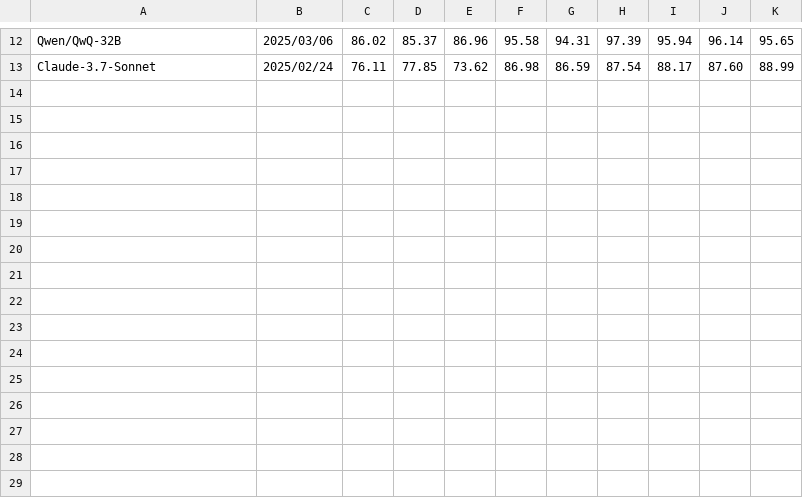
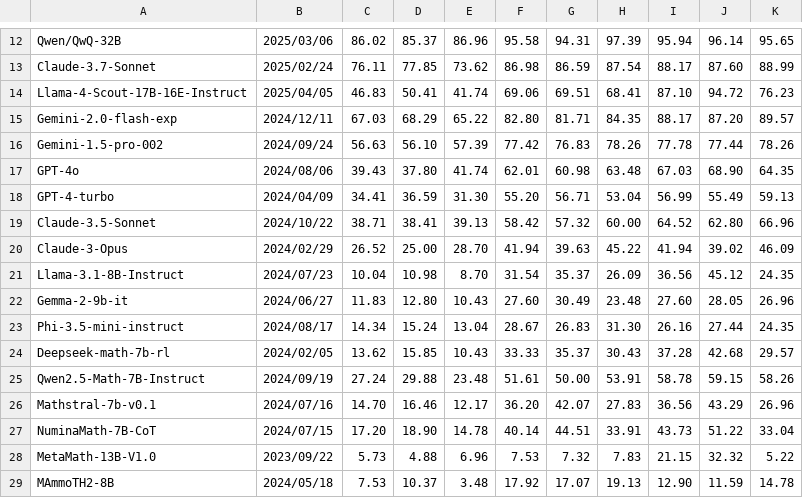
Before and after one commit to math-perturb/math-perturb.github.io, a CSV file: data/result.csv, drawn as a sheet; only a part is shown, gaps mark what is left out.

Commit message:
update

```diff
--- a/data/result.csv
+++ b/data/result.csv
@@ -13 +13,17 @@ Qwen/QwQ-32B, 2025/03/06, 86.02, 85.37, 86.96, 95.58, 94.31, 97.39, 95.94, 96.14
 Claude-3.7-Sonnet,2025/02/24,76.11, 77.85, 73.62, 86.98, 86.59, 87.54, 88.17, 87.60, 88.99
+Llama-4-Scout-17B-16E-Instruct, 2025/04/05, 46.83, 50.41, 41.74, 69.06, 69.51, 68.41, 87.10, 94.72, 76.23
+Gemini-2.0-flash-exp ,2024/12/11,  67.03 ,68.29 ,65.22,  82.80 ,81.71 ,84.35  , 88.17 ,87.20 ,89.57
+Gemini-1.5-pro-002 , 2024/09/24, 56.63 ,56.10 ,57.39 ,  77.42 ,76.83 ,78.26   , 77.78 ,77.44 ,78.26  ,
+GPT-4o ,2024/08/06, 39.43 ,37.80 ,41.74 ,  62.01 ,60.98 ,63.48  , 67.03 ,68.90 ,64.35  ,
+GPT-4-turbo ,2024/04/09, 34.41 ,36.59 ,31.30  , 55.20 ,56.71 ,53.04  , 56.99 ,55.49 ,59.13
+Claude-3.5-Sonnet ,2024/10/22, 38.71 ,38.41 ,39.13  , 58.42 ,57.32 ,60.00  , 64.52 ,62.80 ,66.96
+Claude-3-Opus , 2024/02/29, 26.52 ,25.00 ,28.70 ,41.94 ,39.63 ,45.22  , 41.94 ,39.02 ,46.09
+Llama-3.1-8B-Instruct,2024/07/23 , 10.04 ,10.98 ,8.70 , 31.54 ,35.37 ,26.09  , 36.56 ,45.12 ,24.35  ,
+Gemma-2-9b-it ,2024/06/27, 11.83 ,12.80 ,10.43, 27.60 ,30.49 ,23.48  , 27.60 ,28.05 ,26.96  ,
+Phi-3.5-mini-instruct, 2024/08/17 ,14.34 ,15.24 ,13.04  , 28.67 ,26.83 ,31.30  ,  26.16 ,27.44 ,24.35
+Deepseek-math-7b-rl , 2024/02/05, 13.62 ,15.85 ,10.43  , 33.33 ,35.37 ,30.43  ,  37.28 ,42.68 ,29.57
+Qwen2.5-Math-7B-Instruct ,2024/09/19, 27.24 ,29.88 ,23.48 , 51.61 ,50.00 ,53.91  , 58.78 ,59.15 ,58.26
+Mathstral-7b-v0.1 , 2024/07/16, 14.70 ,16.46 ,12.17 , 36.20 ,42.07 ,27.83  , 36.56 ,43.29 ,26.96
+NuminaMath-7B-CoT ,2024/07/15, 17.20 ,18.90 ,14.78  , 40.14 ,44.51 ,33.91  , 43.73 ,51.22 ,33.04
+MetaMath-13B-V1.0 ,2023/09/22, 5.73 ,4.88 ,6.96  , 7.53 ,7.32 ,7.83  , 21.15 ,32.32 ,5.22
+MAmmoTH2-8B ,2024/05/18, 7.53 ,10.37 ,3.48  , 17.92 ,17.07 ,19.13  , 12.90 ,11.59 ,14.78
```
